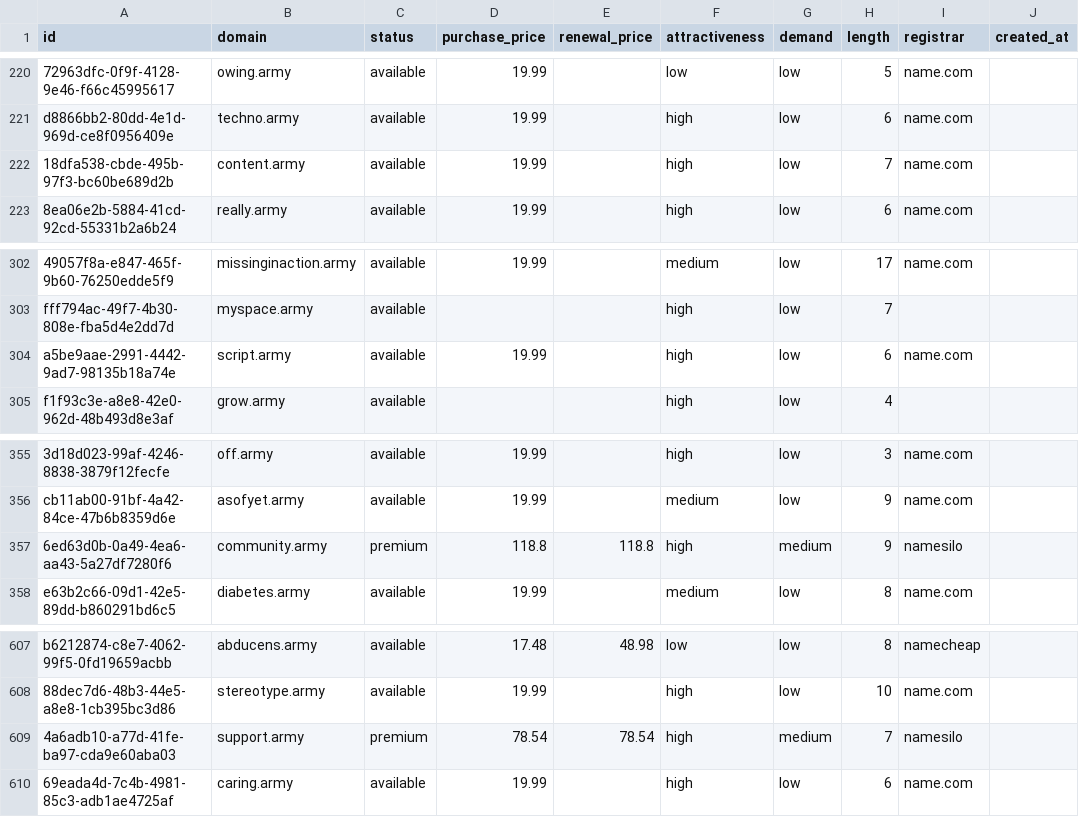
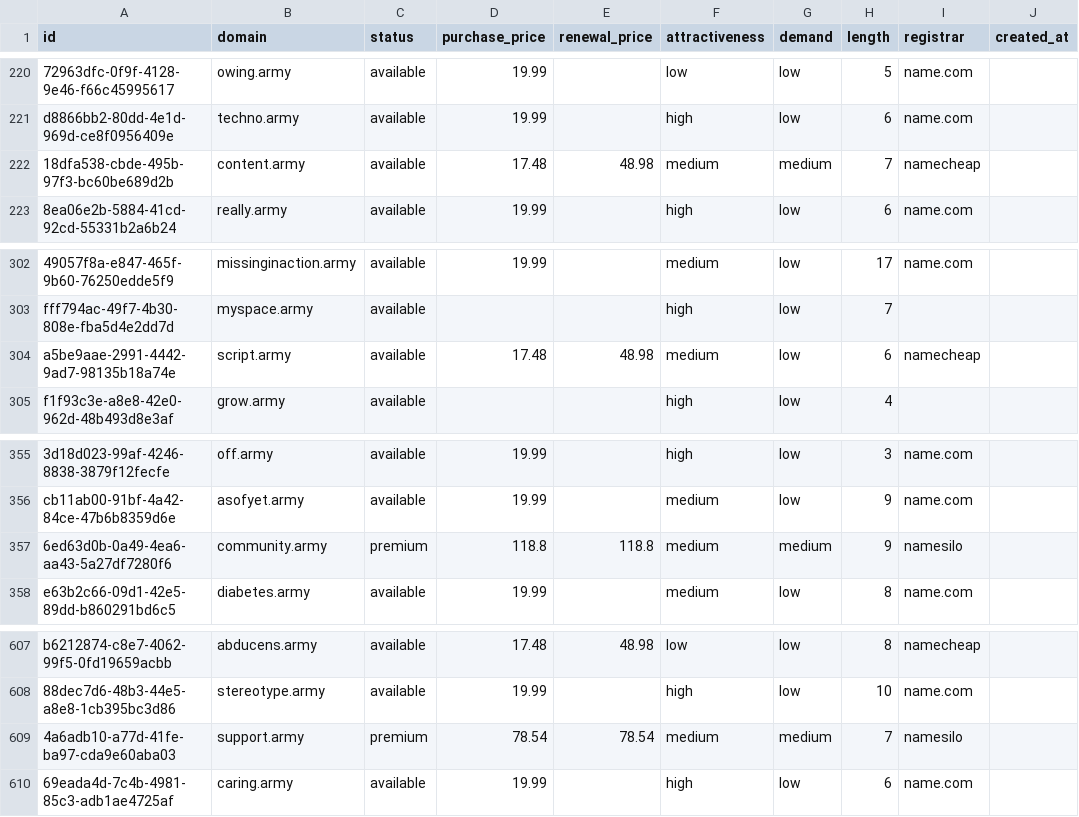
Before and after one commit to UniqueDomains/army-oneword-domains, a CSV file: army.csv, drawn as a sheet; only a part is shown, gaps mark what is left out; the diff names each change by its address in the sheet, - before the commit and + after, or states it on an @@ line.

Commit message:
Domains update

```diff
--- a/army.csv
+++ b/army.csv
-D222 (purchase_price): 19.99
+D222 (purchase_price): 17.48
-E222 (renewal_price): (empty)
+E222 (renewal_price): 48.98
-F222 (attractiveness): high
+F222 (attractiveness): medium
-G222 (demand): low
+G222 (demand): medium
-I222 (registrar): name.com
+I222 (registrar): namecheap
-D304 (purchase_price): 19.99
+D304 (purchase_price): 17.48
-E304 (renewal_price): (empty)
+E304 (renewal_price): 48.98
-F304 (attractiveness): high
+F304 (attractiveness): medium
-I304 (registrar): name.com
+I304 (registrar): namecheap
-F357 (attractiveness): high
+F357 (attractiveness): medium
-F609 (attractiveness): high
+F609 (attractiveness): medium
```
Also changed, not shown: 4 other files.
